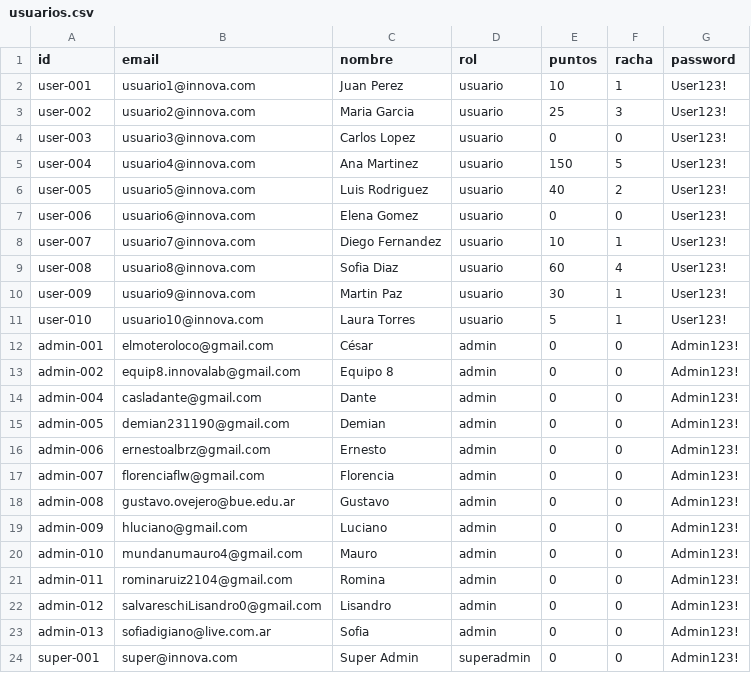
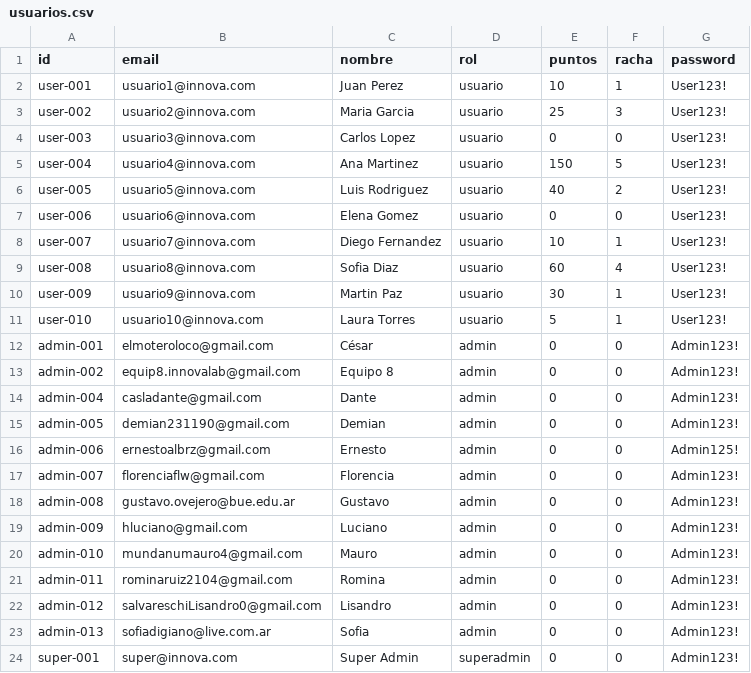
Before and after one commit to Innov-lab2026/proyecto-matematicas-grupo8, a CSV file: Back-End/data/usuarios.csv, drawn as a sheet.

```diff
--- a/Back-End/data/usuarios.csv
+++ b/Back-End/data/usuarios.csv
@@ -15,3 +15,3 @@ admin-004,casladante@gmail.com,Dante,admin,0,0,Admin123!
 admin-005,demian231190@gmail.com,Demian,admin,0,0,Admin123!
-admin-006,ernestoalbrz@gmail.com,Ernesto,admin,0,0,Admin123!
+admin-006,ernestoalbrz@gmail.com,Ernesto,admin,0,0,Admin125!
 admin-007,florenciaflw@gmail.com,Florencia,admin,0,0,Admin123!
```
Also changed, not shown: 1 other file.
